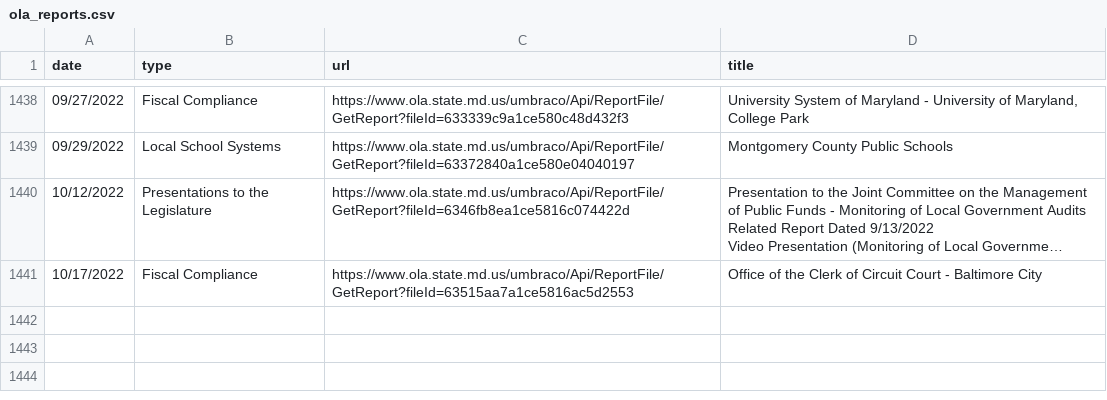
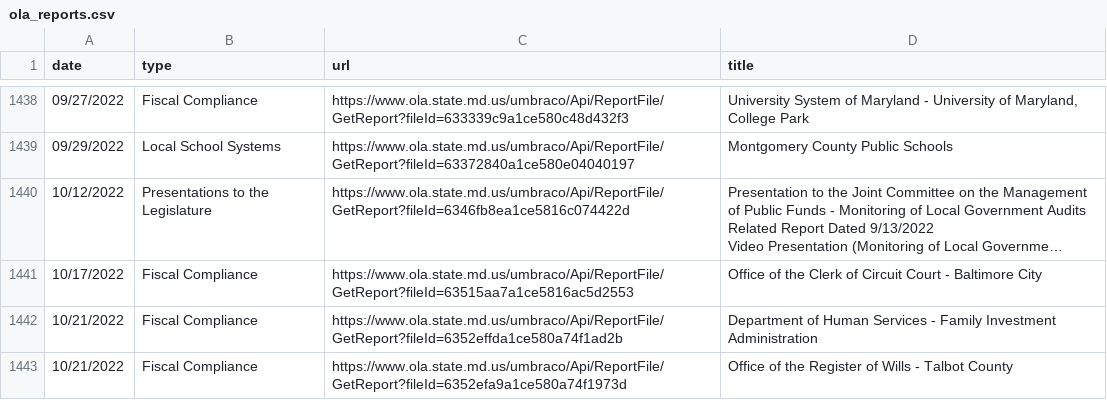
Before and after one commit to dwillis/maryland_git_scraping, a CSV file: ola_reports.csv, drawn as a sheet; only a part is shown, gaps mark what is left out; long unchanged cells end in …; the diff names each change by its address in the sheet, - before the commit and + after, or states it on an @@ line.

```diff
--- a/ola_reports.csv
+++ b/ola_reports.csv
+row 1442: 10/21/2022 | Fiscal Compliance | https://www.ola.state.md.us/umbraco/Api/ReportFile/GetReport?fileId=6352effda1ce580a74f1ad2b | Department of Human Services - Family Investment Administration
+row 1443: 10/21/2022 | Fiscal Compliance | https://www.ola.state.md.us/umbraco/Api/ReportFile/GetReport?fileId=6352efa9a1ce580a74f1973d | Office of the Register of Wills - Talbot County
```
